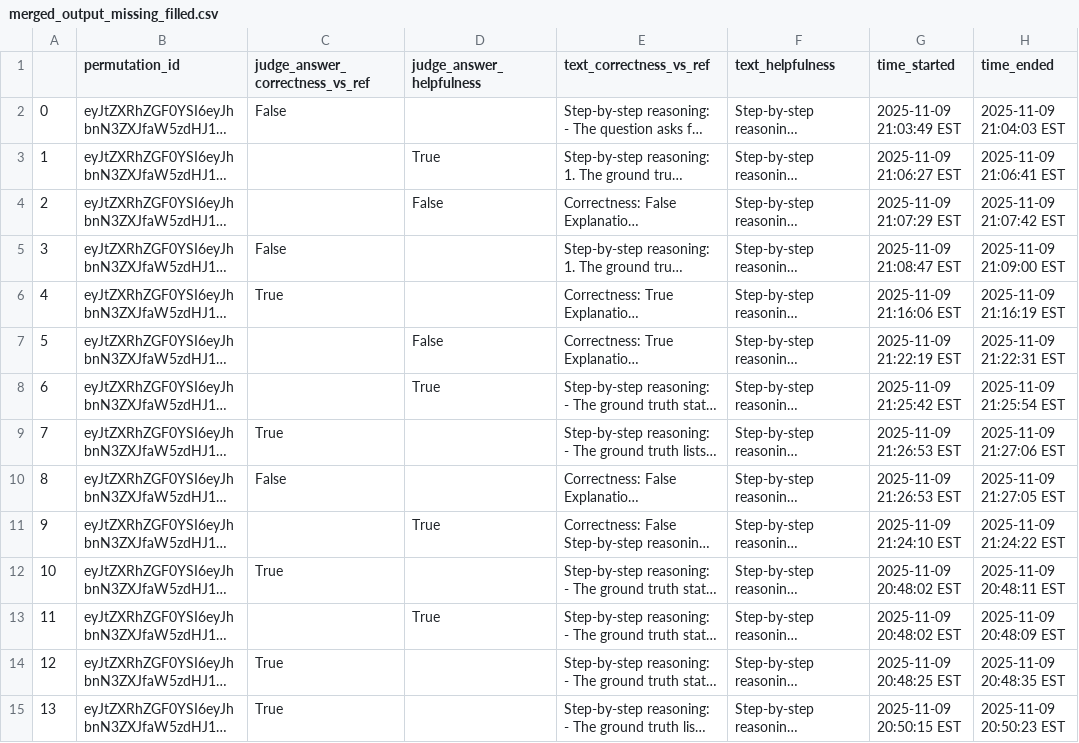
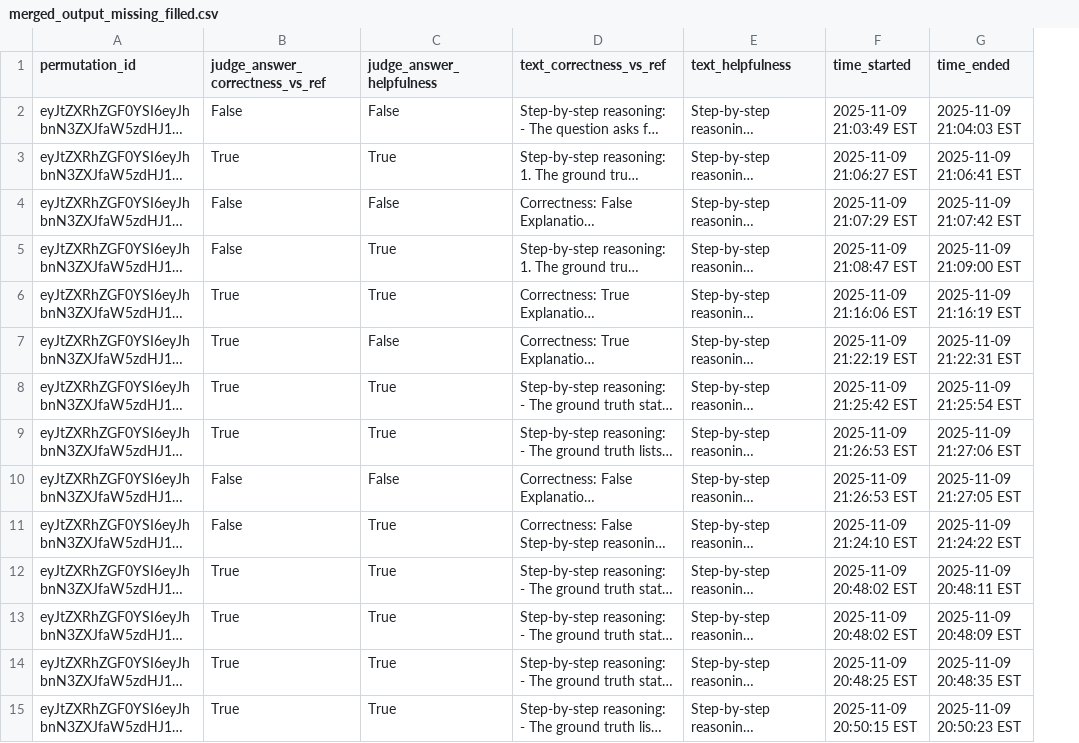
Before and after one commit to fryan2503/safety_rag_evaluation, a CSV file: results/minimal/merged_output_missing_filled.csv, drawn as a sheet; only a part is shown; long unchanged cells end in …; removed rows and columns are numbered as before the commit, all else as after; the diff covers the shown part only; the diff names each change by its address in the sheet, - before the commit and + after, or states it on an @@ line.

Commit message:
Added final minimized merged output

```diff
--- a/results/minimal/merged_output_missing_filled.csv
+++ b/results/minimal/merged_output_missing_filled.csv
-column A, rows 2-15: 0 | 1 | 2 | 3 | 4 | 5 | 6 | 7 | 8 | 9 | 10 | 11 | 12 | 13
-C2 (judge_answer_helpfulness): (empty)
+C2 (judge_answer_helpfulness): False
-B3 (judge_answer_correctness_vs_ref): (empty)
+B3 (judge_answer_correctness_vs_ref): True
-B4 (judge_answer_correctness_vs_ref): (empty)
+B4 (judge_answer_correctness_vs_ref): False
-C5:C6 (judge_answer_helpfulness): (empty)
+C5:C6 (judge_answer_helpfulness): True
-B7:B8 (judge_answer_correctness_vs_ref): (empty)
+B7:B8 (judge_answer_correctness_vs_ref): True
-C9 (judge_answer_helpfulness): (empty)
+C9 (judge_answer_helpfulness): True
-C10 (judge_answer_helpfulness): (empty)
+C10 (judge_answer_helpfulness): False
-B11 (judge_answer_correctness_vs_ref): (empty)
+B11 (judge_answer_correctness_vs_ref): False
-C12 (judge_answer_helpfulness): (empty)
+C12 (judge_answer_helpfulness): True
-B13 (judge_answer_correctness_vs_ref): (empty)
+B13 (judge_answer_correctness_vs_ref): True
-C14:C15 (judge_answer_helpfulness): (empty)
+C14:C15 (judge_answer_helpfulness): True
```
Also changed, not shown: 27 edited cells elsewhere in this file, 3 other files.
